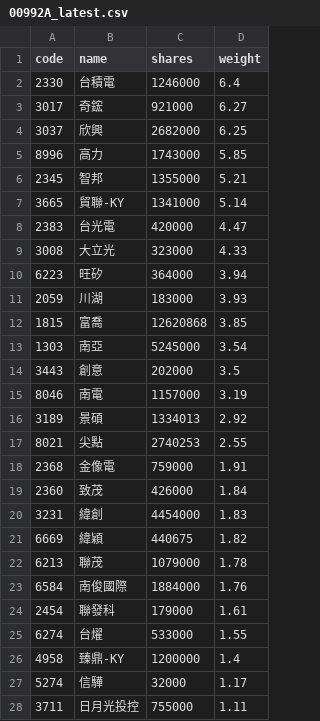
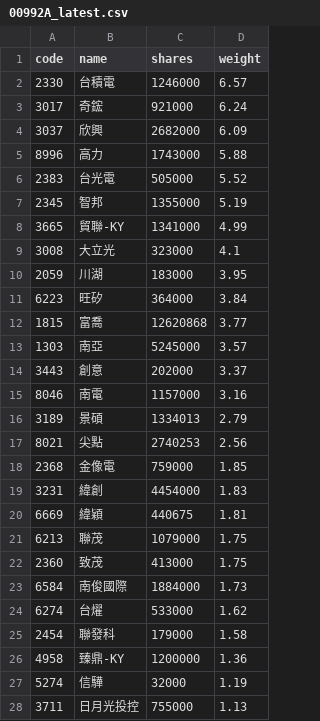
Before and after one commit to 4ru1013/capital-etf-00992a-portfolio, a CSV file: data/out/holdings/00992A_latest.csv, drawn as a sheet; only a part is shown; the diff covers the shown part only.

```diff
--- a/data/out/holdings/00992A_latest.csv
+++ b/data/out/holdings/00992A_latest.csv
@@ -1,28 +1,28 @@
 code,name,shares,weight
-2330,台積電,1246000,6.4
-3017,奇鋐,921000,6.27
-3037,欣興,2682000,6.25
-8996,高力,1743000,5.85
-2345,智邦,1355000,5.21
-3665,貿聯-KY,1341000,5.14
-2383,台光電,420000,4.47
-3008,大立光,323000,4.33
-6223,旺矽,364000,3.94
-2059,川湖,183000,3.93
-1815,富喬,12620868,3.85
-1303,南亞,5245000,3.54
-3443,創意,202000,3.5
-8046,南電,1157000,3.19
-3189,景碩,1334013,2.92
-8021,尖點,2740253,2.55
-2368,金像電,759000,1.91
-2360,致茂,426000,1.84
+2330,台積電,1246000,6.57
+3017,奇鋐,921000,6.24
+3037,欣興,2682000,6.09
+8996,高力,1743000,5.88
+2383,台光電,505000,5.52
+2345,智邦,1355000,5.19
+3665,貿聯-KY,1341000,4.99
+3008,大立光,323000,4.1
+2059,川湖,183000,3.95
+6223,旺矽,364000,3.84
+1815,富喬,12620868,3.77
+1303,南亞,5245000,3.57
+3443,創意,202000,3.37
+8046,南電,1157000,3.16
+3189,景碩,1334013,2.79
+8021,尖點,2740253,2.56
+2368,金像電,759000,1.85
 3231,緯創,4454000,1.83
-6669,緯穎,440675,1.82
-6213,聯茂,1079000,1.78
-6584,南俊國際,1884000,1.76
-2454,聯發科,179000,1.61
-6274,台燿,533000,1.55
-4958,臻鼎-KY,1200000,1.4
-5274,信驊,32000,1.17
-3711,日月光投控,755000,1.11
+6669,緯穎,440675,1.81
+6213,聯茂,1079000,1.75
+2360,致茂,413000,1.75
+6584,南俊國際,1884000,1.73
+6274,台燿,533000,1.62
+2454,聯發科,179000,1.58
+4958,臻鼎-KY,1200000,1.36
+5274,信驊,32000,1.19
+3711,日月光投控,755000,1.13
```
Also changed, not shown: 3 added rows, 2 removed rows and 10 edited cells elsewhere in this file, data/out/00992A_latest.csv, 4 other files.
